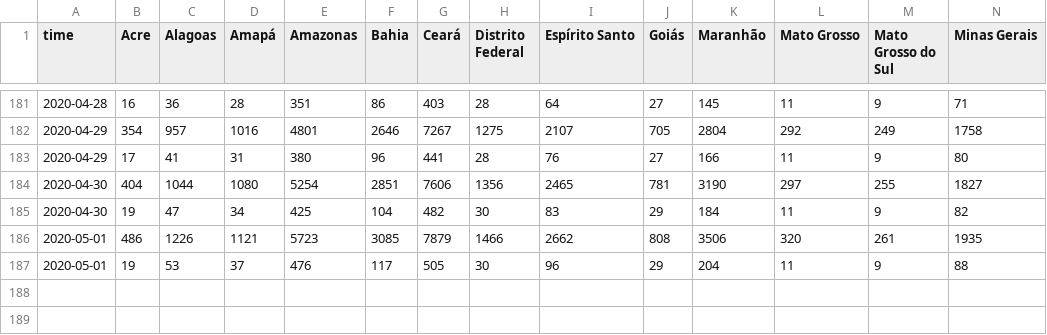
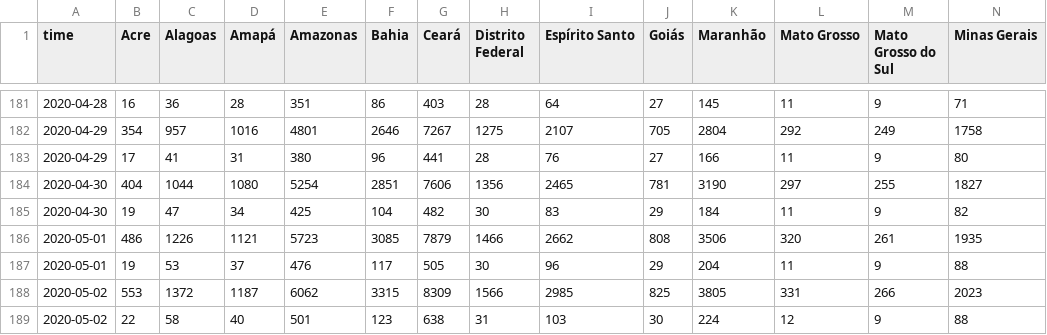
Before and after one commit to fboerman/covid-19-data, a CSV file: brazil/saude.gov.br/brazil-timeseries-confirmed+deaths-perstate.csv, drawn as a sheet; only a part is shown, gaps mark what is left out; rows hold the shown columns only; the diff names each change by its address in the sheet, - before the commit and + after, or states it on an @@ line.

Commit message:
auto data update brazil data

```diff
--- a/brazil/saude.gov.br/brazil-timeseries-confirmed+deaths-perstate.csv
+++ b/brazil/saude.gov.br/brazil-timeseries-confirmed+deaths-perstate.csv
+row 188: 2020-05-02 | 553 | 1372 | 1187 | 6062 | 3315 | 8309 | 1566 | 2985 | 825 | 3805 | 331 | 266 | 2023
+row 189: 2020-05-02 | 22 | 58 | 40 | 501 | 123 | 638 | 31 | 103 | 30 | 224 | 12 | 9 | 88
```
